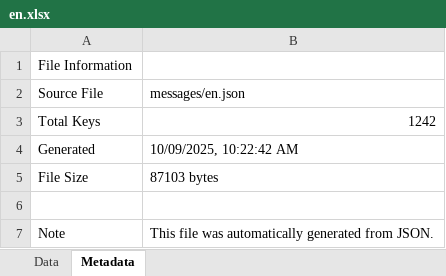
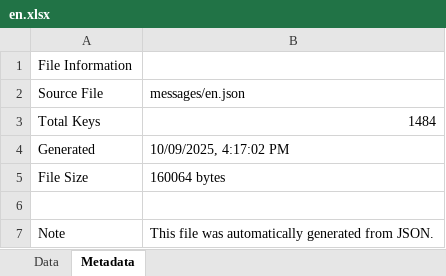
Before and after one commit to jarko1985/McCoin_New_Website, an Excel workbook: messages/en.xlsx, sheet Metadata, drawn as a sheet; values as stored, in another font and other column widths than the file's, no borders; the diff names each change by its address in the sheet, - before the commit and + after, or states it on an @@ line.

```diff
--- a/messages/en.xlsx (sheet Metadata)
+++ b/messages/en.xlsx (sheet Metadata)
-B3: 1242
+B3: 1484
-B4: 10/09/2025, 10:22:42 AM
+B4: 10/09/2025, 4:17:02 PM
-B5: 87103 bytes
+B5: 160064 bytes
```
Also changed, not shown: sheet Data, 26 other files.
